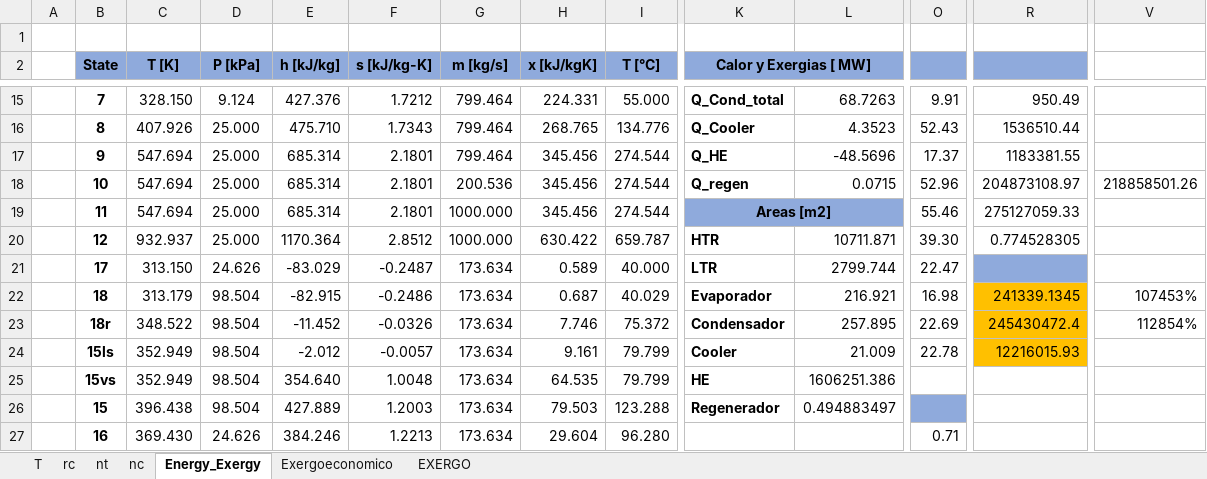
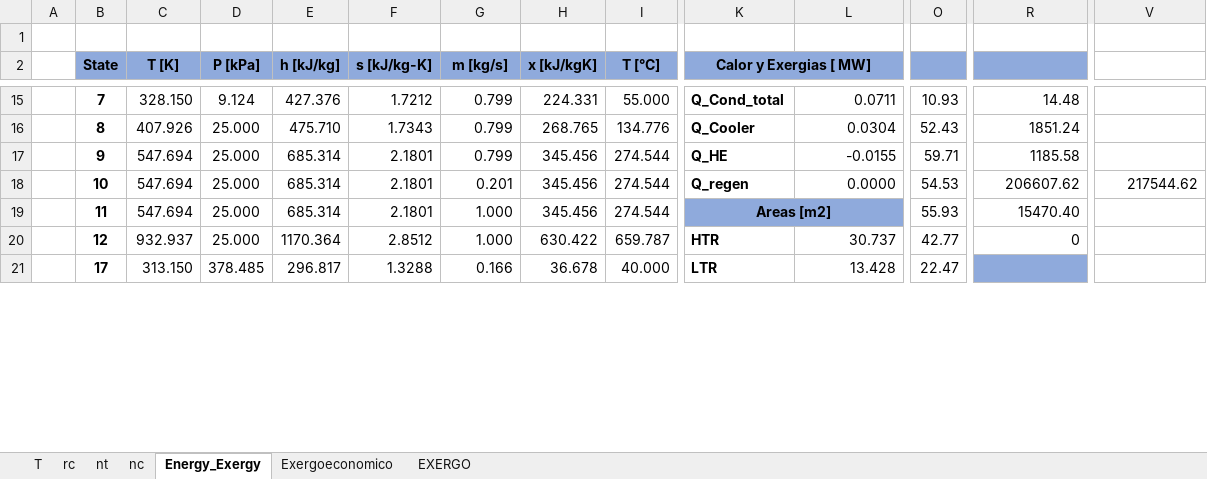
Before and after one commit to aciglesias-eng/tesis, an Excel workbook: Salidas.xlsx, sheet Energy_Exergy, drawn as a sheet; only a part is shown, gaps mark what is left out; values as stored, in another font and other column widths than the file's, no borders; charts and pictures not drawn; removed rows and columns are numbered as before the commit, all else as after; rows hold the shown columns only; the diff covers the shown part only; the diff names each change by its address in the sheet, - before the commit and + after, or states it on an @@ line.

```diff
--- a/Salidas.xlsx (sheet Energy_Exergy)
+++ b/Salidas.xlsx (sheet Energy_Exergy)
-G15:G17 (m [kg/s]): 799.464
+G15:G17 (m [kg/s]): 0.799
-L15: 68.7263
+L15: 0.0711
-O15: 9.91
+O15: 10.93
-R15: 950.49
+R15: 14.48
-L16: 4.3523
+L16: 0.0304
-R16: 1536510.44
+R16: 1851.24
-L17: -48.5696
+L17: -0.0155
-O17: 17.37
+O17: 59.71
-R17: 1183381.55
+R17: 1185.58
-G18 (m [kg/s]): 200.536
+G18 (m [kg/s]): 0.201
-L18: 0.0715
+L18: 0.0000
-O18: 52.96
+O18: 54.53
-R18: 204873108.97
+R18: 206607.62
-V18: 218858501.26
+V18: 217544.62
-G19:G20 (m [kg/s]): 1000.000
+G19:G20 (m [kg/s]): 1.000
-O19: 55.46
+O19: 55.93
-R19: 275127059.33
+R19: 15470.40
-L20: 10711.871
+L20: 30.737
-O20: 39.30
+O20: 42.77
-R20: 0.774528305
+R20: 0
-D21 (P [kPa]): 24.626
+D21 (P [kPa]): 378.485
-E21 (h [kJ/kg]): -83.029
+E21 (h [kJ/kg]): 296.817
-F21 (s [kJ/kg-K]): -0.2487
+F21 (s [kJ/kg-K]): 1.3288
-G21 (m [kg/s]): 173.634
+G21 (m [kg/s]): 0.166
-H21 (x [kJ/kgK]): 0.589
+H21 (x [kJ/kgK]): 36.678
-L21: 2799.744
+L21: 13.428
-row 22:  | 18 | 313.179 | 98.504 | -82.915 | -0.2486 | 173.634 | 0.687 | 40.029 | Evaporador | 216.921 | 16.98 | 241339.1345 | 107453%
-row 23:  | 18r | 348.522 | 98.504 | -11.452 | -0.0326 | 173.634 | 7.746 | 75.372 | Condensador | 257.895 | 22.69 | 245430472.4 | 112854%
-row 24:  | 15ls | 352.949 | 98.504 | -2.012 | -0.0057 | 173.634 | 9.161 | 79.799 | Cooler | 21.009 | 22.78 | 12216015.93
-row 25:  | 15vs | 352.949 | 98.504 | 354.640 | 1.0048 | 173.634 | 64.535 | 79.799 | HE | 1606251.386
-row 26:  | 15 | 396.438 | 98.504 | 427.889 | 1.2003 | 173.634 | 79.503 | 123.288 | Regenerador | 0.494883497
-row 27:  | 16 | 369.430 | 24.626 | 384.246 | 1.2213 | 173.634 | 29.604 | 96.280 |  |  | 0.71
```
Also changed, not shown: 20 added rows, 14 removed rows and 38 edited cells elsewhere in this sheet, sheet T, sheet rc, sheet nc, sheet nt, sheet Exergoeconomico, 14 other files.
